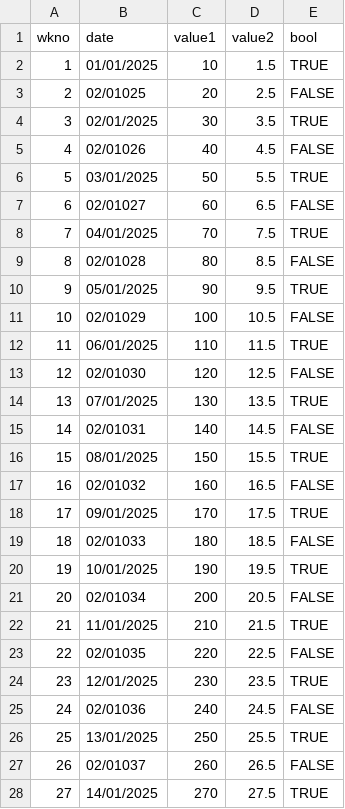
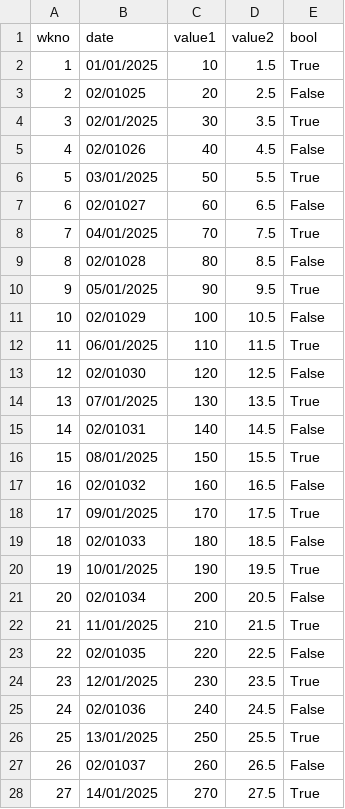
Before and after one commit to Peter-Barry/CWA25, a CSV file: cleaned.csv, drawn as a sheet; only a part is shown; the diff covers the shown part only.

```diff
--- a/cleaned.csv
+++ b/cleaned.csv
@@ -1,28 +1,28 @@
 wkno,date,value1,value2,bool
-1,01/01/2025,10,1.5,TRUE
-2,02/01025,20,2.5,FALSE
-3,02/01/2025,30,3.5,TRUE
-4,02/01026,40,4.5,FALSE
-5,03/01/2025,50,5.5,TRUE
-6,02/01027,60,6.5,FALSE
-7,04/01/2025,70,7.5,TRUE
-8,02/01028,80,8.5,FALSE
-9,05/01/2025,90,9.5,TRUE
-10,02/01029,100,10.5,FALSE
-11,06/01/2025,110,11.5,TRUE
-12,02/01030,120,12.5,FALSE
-13,07/01/2025,130,13.5,TRUE
-14,02/01031,140,14.5,FALSE
-15,08/01/2025,150,15.5,TRUE
-16,02/01032,160,16.5,FALSE
-17,09/01/2025,170,17.5,TRUE
-18,02/01033,180,18.5,FALSE
-19,10/01/2025,190,19.5,TRUE
-20,02/01034,200,20.5,FALSE
-21,11/01/2025,210,21.5,TRUE
-22,02/01035,220,22.5,FALSE
-23,12/01/2025,230,23.5,TRUE
-24,02/01036,240,24.5,FALSE
-25,13/01/2025,250,25.5,TRUE
-26,02/01037,260,26.5,FALSE
-27,14/01/2025,270,27.5,TRUE
+1,01/01/2025,10,1.5,True
+2,02/01025,20,2.5,False
+3,02/01/2025,30,3.5,True
+4,02/01026,40,4.5,False
+5,03/01/2025,50,5.5,True
+6,02/01027,60,6.5,False
+7,04/01/2025,70,7.5,True
+8,02/01028,80,8.5,False
+9,05/01/2025,90,9.5,True
+10,02/01029,100,10.5,False
+11,06/01/2025,110,11.5,True
+12,02/01030,120,12.5,False
+13,07/01/2025,130,13.5,True
+14,02/01031,140,14.5,False
+15,08/01/2025,150,15.5,True
+16,02/01032,160,16.5,False
+17,09/01/2025,170,17.5,True
+18,02/01033,180,18.5,False
+19,10/01/2025,190,19.5,True
+20,02/01034,200,20.5,False
+21,11/01/2025,210,21.5,True
+22,02/01035,220,22.5,False
+23,12/01/2025,230,23.5,True
+24,02/01036,240,24.5,False
+25,13/01/2025,250,25.5,True
+26,02/01037,260,26.5,False
+27,14/01/2025,270,27.5,True
```
Also changed, not shown: 68 edited cells elsewhere in this file, 3 other files.
